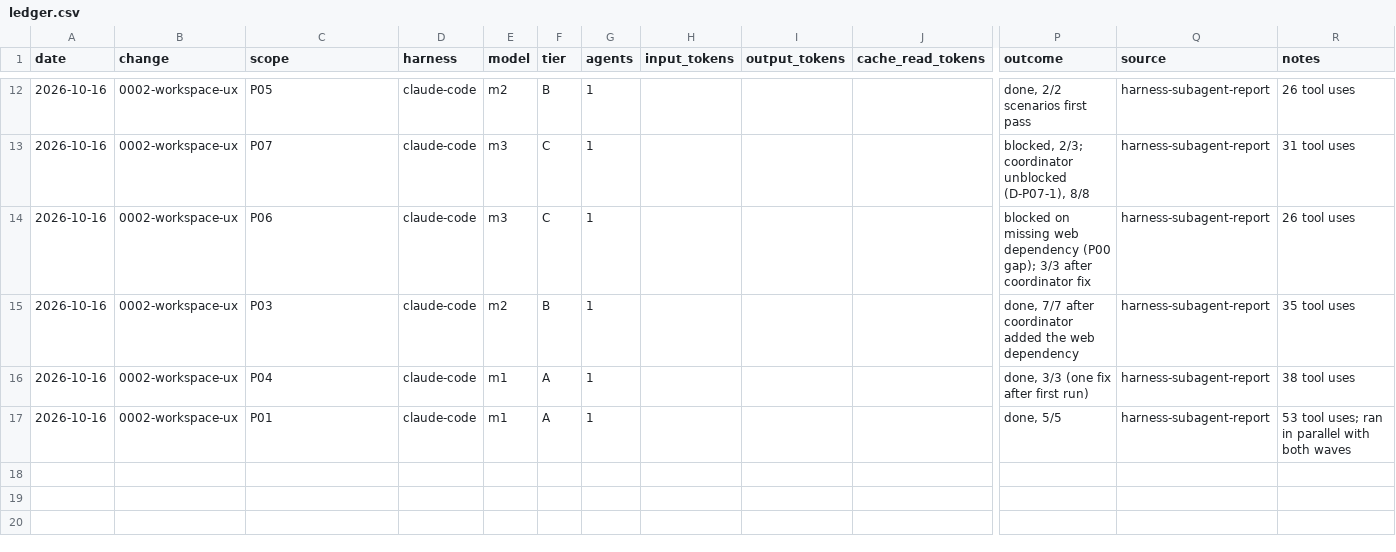
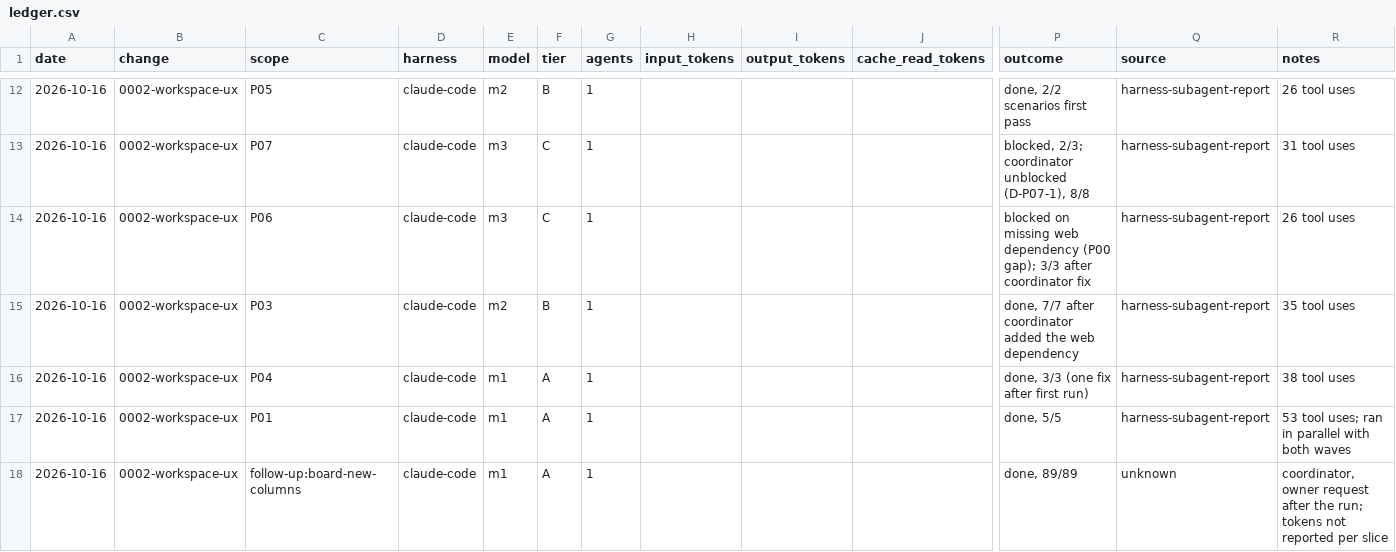
Before and after one commit to jmamcat/scratch-post, a CSV file: usage/ledger.csv, drawn as a sheet; only a part is shown, gaps mark what is left out; rows hold the shown columns only; the diff names each change by its address in the sheet, - before the commit and + after, or states it on an @@ line.

```diff
--- a/usage/ledger.csv
+++ b/usage/ledger.csv
+row 18: 2026-10-16 | 0002-workspace-ux | follow-up:board-new-columns | claude-code | m1 | A | 1 |  |  |  | done, 89/89 | unknown | coordinator, owner request after the run; tokens not reported per slice
```
Also changed, not shown: 6 other files.
